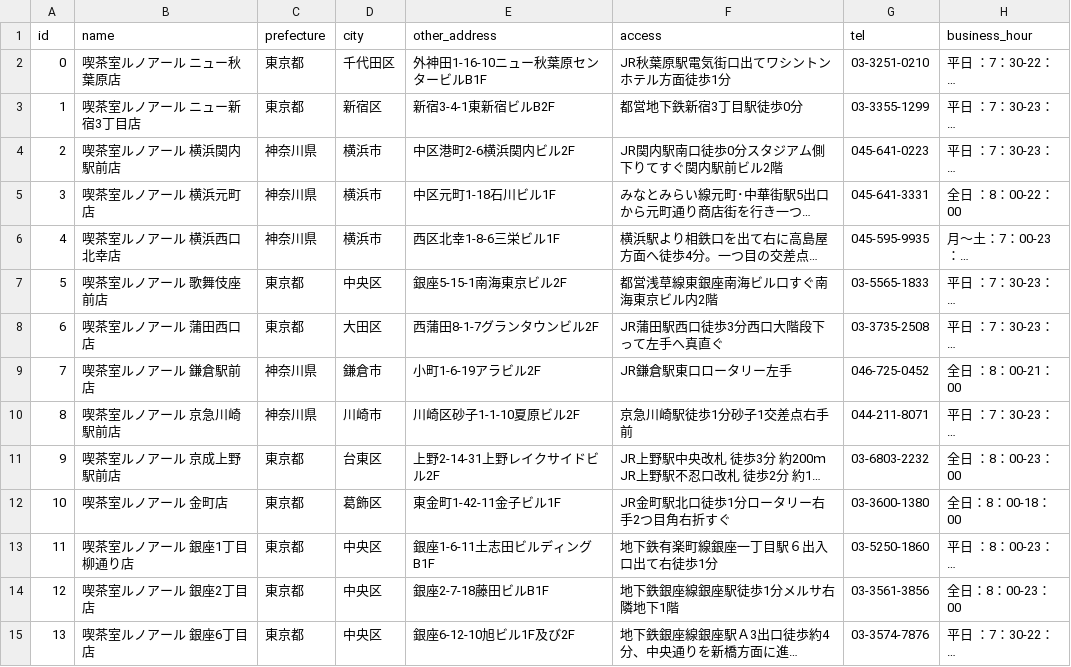
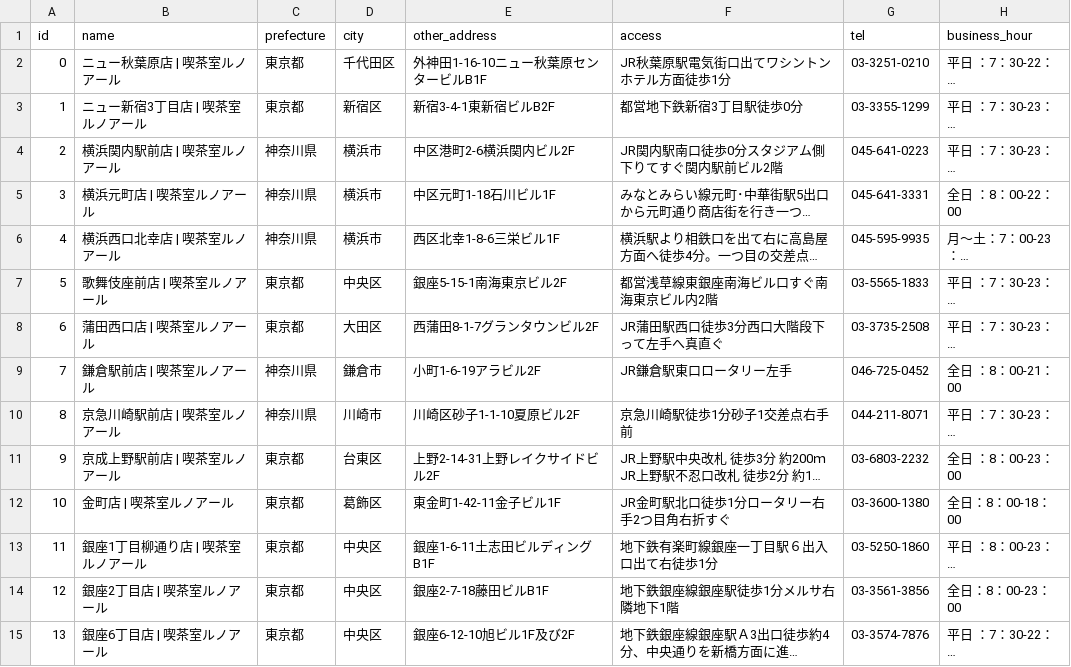
Before and after one commit to hatsu38/cafepedia, a CSV file: db/renoir/kissa_renoir.csv, drawn as a sheet; only a part is shown; long unchanged cells end in …; the diff covers the shown part only; the diff names each change by its address in the sheet, - before the commit and + after, or states it on an @@ line.

```diff
--- a/db/renoir/kissa_renoir.csv
+++ b/db/renoir/kissa_renoir.csv
-B2 (name): 喫茶室ルノアール ニュー秋葉原店
+B2 (name): ニュー秋葉原店 | 喫茶室ルノアール
-B3 (name): 喫茶室ルノアール ニュー新宿3丁目店
+B3 (name): ニュー新宿3丁目店 | 喫茶室ルノアール
-B4 (name): 喫茶室ルノアール 横浜関内駅前店
+B4 (name): 横浜関内駅前店 | 喫茶室ルノアール
-B5 (name): 喫茶室ルノアール 横浜元町店
+B5 (name): 横浜元町店 | 喫茶室ルノアール
-B6 (name): 喫茶室ルノアール 横浜西口北幸店
+B6 (name): 横浜西口北幸店 | 喫茶室ルノアール
-B7 (name): 喫茶室ルノアール 歌舞伎座前店
+B7 (name): 歌舞伎座前店 | 喫茶室ルノアール
-B8 (name): 喫茶室ルノアール 蒲田西口店
+B8 (name): 蒲田西口店 | 喫茶室ルノアール
-B9 (name): 喫茶室ルノアール 鎌倉駅前店
+B9 (name): 鎌倉駅前店 | 喫茶室ルノアール
-B10 (name): 喫茶室ルノアール 京急川崎駅前店
+B10 (name): 京急川崎駅前店 | 喫茶室ルノアール
-B11 (name): 喫茶室ルノアール 京成上野駅前店
+B11 (name): 京成上野駅前店 | 喫茶室ルノアール
-B12 (name): 喫茶室ルノアール 金町店
+B12 (name): 金町店 | 喫茶室ルノアール
-B13 (name): 喫茶室ルノアール 銀座1丁目柳通り店
+B13 (name): 銀座1丁目柳通り店 | 喫茶室ルノアール
-B14 (name): 喫茶室ルノアール 銀座2丁目店
+B14 (name): 銀座2丁目店 | 喫茶室ルノアール
-B15 (name): 喫茶室ルノアール 銀座6丁目店
+B15 (name): 銀座6丁目店 | 喫茶室ルノアール
```
Also changed, not shown: 79 edited cells elsewhere in this file, db/doutor/colorado.csv, db/doutor/execelsior.csv, 35 other files.
